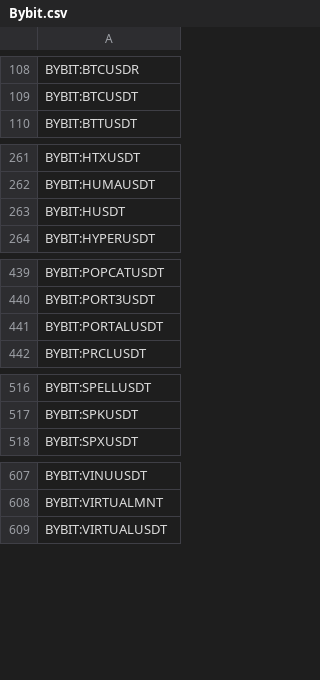
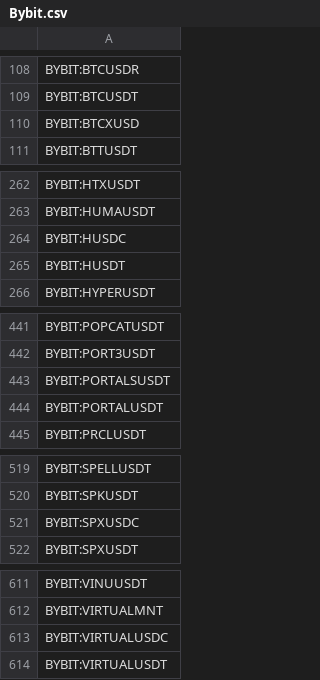
Before and after one commit to CryptowChris/Crypto-Exchanges-Tickers, a CSV file: tickers/Bybit.csv, drawn as a sheet; only a part is shown, gaps mark what is left out.

Commit message:
Update tickers 2025-09-17
Modified CSV files: tickers/Binance.csv, tickers/Binance.futures.csv, tickers/BingX.csv, tickers/BingX.futures.csv, tickers/BloFin.csv, tickers/BloFin.futures.csv, tickers/Bybit.csv, tickers/Bybit.futures.csv, tickers/CoinEx.csv, tickers/CoinEx.futures.csv, tickers/Gate.io.futures.csv, tickers/Gateio.csv, tickers/Huobi.csv, tickers/Kraken.csv, tickers/Kucoin.csv, tickers/Kucoin.futures.csv, tickers/OKX.csv, tickers/OKX.futures.csv, tickers/Phemex.csv, tickers/Poloniex.csv

Summary of changes:
Binance:
  + Added lines:
    + BINANCE:SKYBTC
    + BINANCE:SKYTRY
    + BINANCE:SKYUSDC
    + BINANCE:SKYUSDT

Binance.futures:
  + Added lines:
    + BINANCE:STBLUSDT.P
    + BINANCE:TOSHIUSDT.P

BingX:
  + Added lines:
    + BINGX:AIVUSDTPS
    + BINGX:ASTERUSDTPS
    + BINGX:BARDUSDTPS
    + BINGX:CRCLONUSDTPS
    + BINGX:MSTRONUSDTPS
    + BINGX:POPUSDTPS
    + BINGX:STBLUSDTPS
    + BINGX:TSLAONUSDTPS

BingX.futures:
  + Added lines:
    + BINGX:BARDUSDT.P
    + BINGX:EULUSDT.P
    + BINGX:MAIGAUSDT.P
    + BINGX:MRLNUSDT.P
    + BINGX:STBLUSDT.P
    + BINGX:VLRUSDT.P

BloFin:
  + Added lines:
    + BLOFIN:STBLUSDT
    + BLOFIN:TOSHIUSDT

BloFin.futures:
  + Added lines:
    + BLOFIN:STBLUSDT
    + BLOFIN:TOSHIUSDT

Bybit:
  + Added lines:
    + BYBIT:BTCXUSD
    + BYBIT:HUSDC
    + BYBIT:PORTALSUSDT
    + BYBIT:SPXUSDC
    + BYBIT:VIRTUALUSDC

Bybit.futures:
  + Added lines:
    + BYBIT:HPERP.P
    + BYBIT:ICNTPERP.P
    + BYBIT:PENDLEPERP.P
  - Removed lines:
    - BYBIT:SKATEUSDT.P
    - BYBIT:SKLUSDT.P
    - BYBIT:SKYAIUSDT.P

CoinEx:
  + Added lines:
    + COINEX:SKYBTC
    + COINEX:SKYUSDT
    + COINEX:SKYUSDTINDEX
    + COINEX:UUSDT
  - Removed lines:
    - COINEX:BULLUSDT
    - COINEX:HLGUSDT
    - COINEX:MARSETHUSDT
    - COINEX:MKRUSDTINDEX
    - COINEX:NEURUSDT
    - COINEX:RNTUSDT
    - COINEX:TSOTCHKEUSDT
    - COINEX:WINKUSDT
    - COINEX:YULIUSDT

CoinEx.futures:
  + Added lines:
    + COINEX:SKYUSDT.P
  - Removed lines:
    - COINEX:MKRUSDT.P

Gate.io.futures:
  + Added lines:
    + GATEIO:STBLUSDT.P
  - Removed lines:
    - GATEIO:OMNIUSDT.P

Gateio:
  + Added lines:
    + GATEIO:DLUSDT
    + GATEIO:MAIGAUSDT
    + GATEIO:MVRKUSDT
    + GATEIO:RUNWAGOUSDT
    + GATEIO:SKXUSDT
    + GATEIO:SKYUSDT
    + GATEIO:VLRUSDT

Huobi:
  + Added lines:
    + HUOBI:SKYUSDT
    + HUOBI:XNOUSDT
  - Removed lines:
    - HUOBI:NANOUSDT

Kraken:
  + Added lines:

[Summary truncated]

```diff
--- a/tickers/Bybit.csv
+++ b/tickers/Bybit.csv
@@ -109,2 +109,3 @@ BYBIT:BTCUSDR
 BYBIT:BTCUSDT
+BYBIT:BTCXUSD
 BYBIT:BTTUSDT
@@ -262,2 +263,3 @@ BYBIT:HTXUSDT
 BYBIT:HUMAUSDT
+BYBIT:HUSDC
 BYBIT:HUSDT
@@ -440,2 +442,3 @@ BYBIT:POPCATUSDT
 BYBIT:PORT3USDT
+BYBIT:PORTALSUSDT
 BYBIT:PORTALUSDT
@@ -517,2 +520,3 @@ BYBIT:SPELLUSDT
 BYBIT:SPKUSDT
+BYBIT:SPXUSDC
 BYBIT:SPXUSDT
@@ -608,2 +612,3 @@ BYBIT:VINUUSDT
 BYBIT:VIRTUALMNT
+BYBIT:VIRTUALUSDC
 BYBIT:VIRTUALUSDT
```
Also changed, not shown: tickers/BingX.csv, tickers/BingX.futures.csv, 17 other files.
